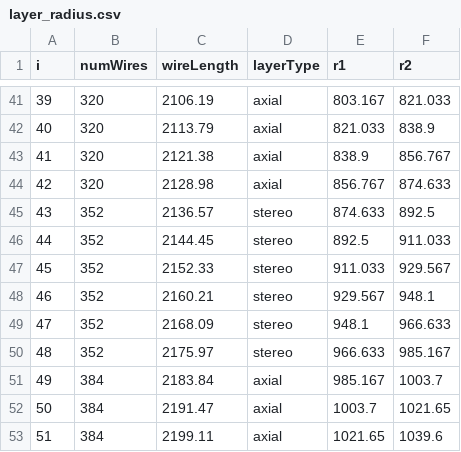
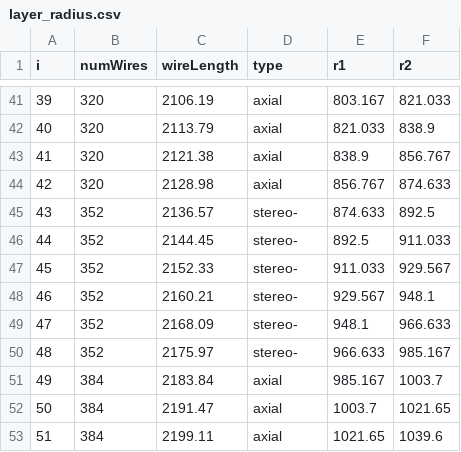
Before and after one commit to JayPRobertson/Belle-II_Drift_Chambers, a CSV file: SampleData/layer_radius.csv, drawn as a sheet; only a part is shown, gaps mark what is left out; the diff covers the shown part only.

```diff
--- a/SampleData/layer_radius.csv
+++ b/SampleData/layer_radius.csv
@@ -1 +1 @@
-i,numWires,wireLength,layerType,r1,r2
+i,numWires,wireLength,type,r1,r2
@@ -44,8 +44,8 @@ i,numWires,wireLength,layerType,r1,r2
 42,320,2128.98,axial,856.767,874.633
-43,352,2136.57,stereo,874.633,892.5
-44,352,2144.45,stereo,892.5,911.033
-45,352,2152.33,stereo,911.033,929.567
-46,352,2160.21,stereo,929.567,948.1
-47,352,2168.09,stereo,948.1,966.633
-48,352,2175.97,stereo,966.633,985.167
+43,352,2136.57,stereo-,874.633,892.5
+44,352,2144.45,stereo-,892.5,911.033
+45,352,2152.33,stereo-,911.033,929.567
+46,352,2160.21,stereo-,929.567,948.1
+47,352,2168.09,stereo-,948.1,966.633
+48,352,2175.97,stereo-,966.633,985.167
 49,384,2183.84,axial,985.167,1003.7
```
Also changed, not shown: 18 edited cells elsewhere in this file, SampleData/diffusion_lookup.csv, SampleData/drift_times_lookup.csv, 14 other files.
